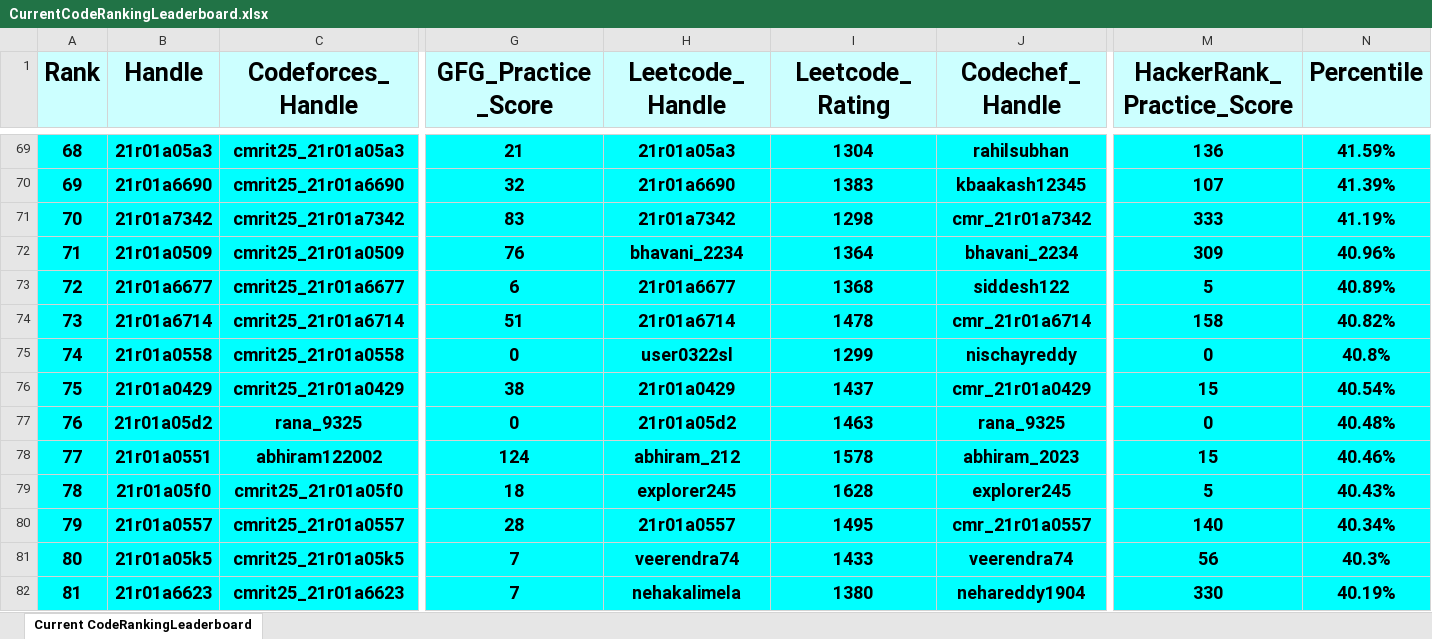
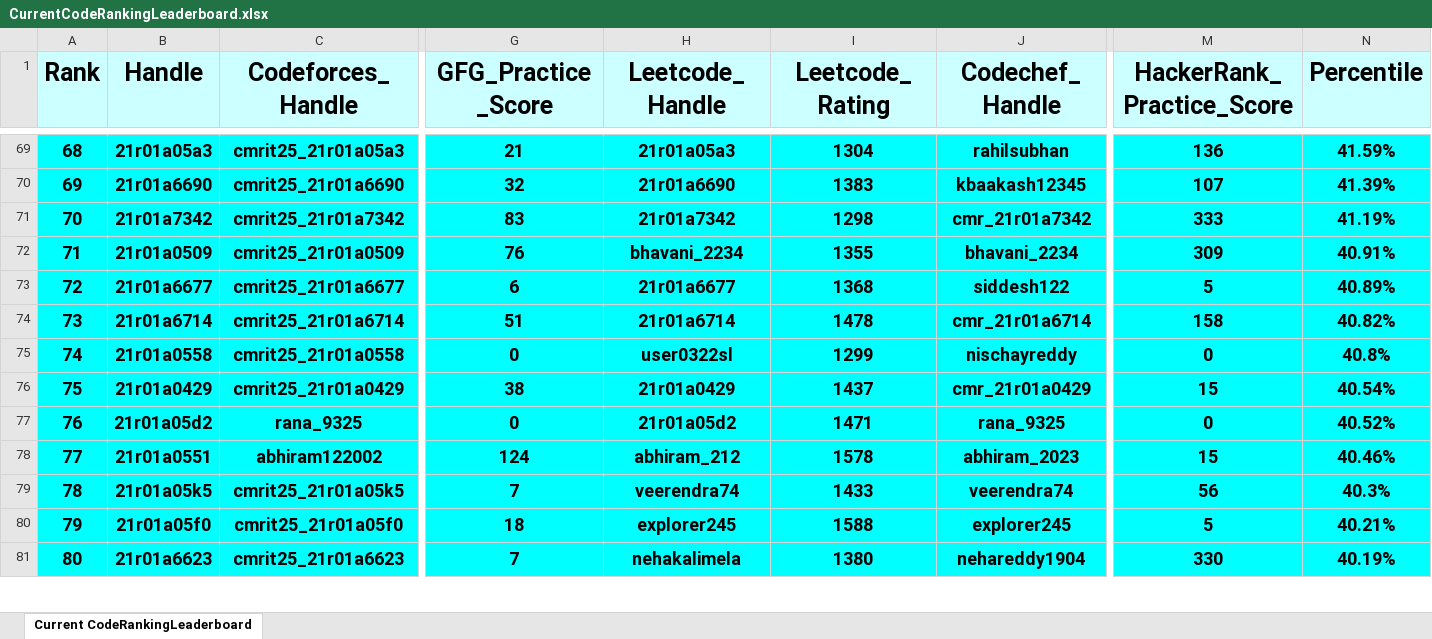
Before and after one commit to dog-broad/CodeRankingLeaderboardCLI, an Excel workbook: LeaderboardsStorage/CurrentCodeRankingLeaderboard.xlsx, sheet Current CodeRankingLeaderboard, drawn as a sheet; only a part is shown, gaps mark what is left out; values as stored, in another font and other column widths than the file's, no borders; removed rows and columns are numbered as before the commit, all else as after; rows hold the shown columns only; the diff covers the shown part only; the diff names each change by its address in the sheet, - before the commit and + after, or states it on an @@ line.

```diff
--- a/LeaderboardsStorage/CurrentCodeRankingLeaderboard.xlsx (sheet Current CodeRankingLeaderboard)
+++ b/LeaderboardsStorage/CurrentCodeRankingLeaderboard.xlsx (sheet Current CodeRankingLeaderboard)
@@ column A (Rank) renumbered between rows 17 and 460 @@
-I72 (Leetcode_Rating): 1364
+I72 (Leetcode_Rating): 1355
-N72 (Percentile): 40.96%
+N72 (Percentile): 40.91%
-I77 (Leetcode_Rating): 1463
+I77 (Leetcode_Rating): 1471
-N77 (Percentile): 40.48%
+N77 (Percentile): 40.52%
-row 79: 78 | 21r01a05f0 | cmrit25_21r01a05f0 | 18 | explorer245 | 1628 | explorer245 | 5 | 40.43%
-row 80: 79 | 21r01a0557 | cmrit25_21r01a0557 | 28 | 21r01a0557 | 1495 | cmr_21r01a0557 | 140 | 40.34%
+row 80: 79 | 21r01a05f0 | cmrit25_21r01a05f0 | 18 | explorer245 | 1588 | explorer245 | 5 | 40.21%
```
Also changed, not shown: 41 added rows, 40 removed rows and 39 edited cells elsewhere in this sheet, 1 other file.
